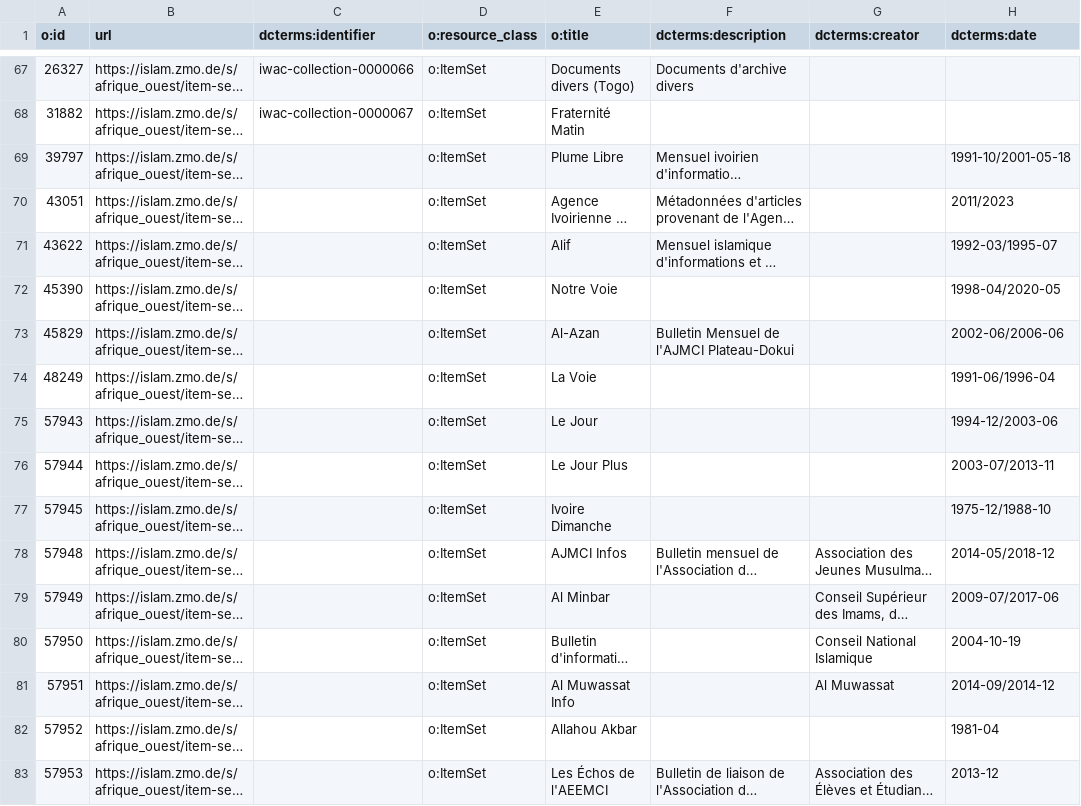
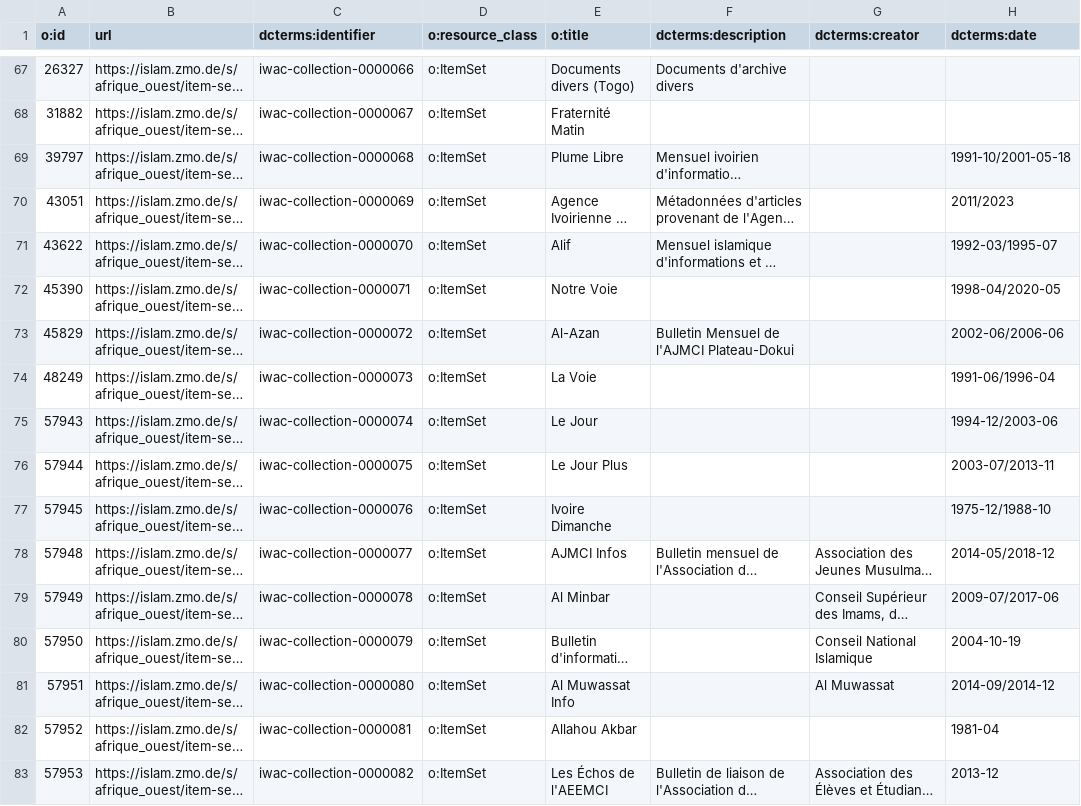
Before and after one commit to fmadore/Islam-West-Africa-Collection, a CSV file: Metadata/CSV/item_sets.csv, drawn as a sheet; only a part is shown, gaps mark what is left out; long unchanged cells end in …; the diff names each change by its address in the sheet, - before the commit and + after, or states it on an @@ line.

```diff
--- a/Metadata/CSV/item_sets.csv
+++ b/Metadata/CSV/item_sets.csv
-C69 (dcterms:identifier): (empty)
+C69 (dcterms:identifier): iwac-collection-0000068
-C70 (dcterms:identifier): (empty)
+C70 (dcterms:identifier): iwac-collection-0000069
-C71 (dcterms:identifier): (empty)
+C71 (dcterms:identifier): iwac-collection-0000070
-C72 (dcterms:identifier): (empty)
+C72 (dcterms:identifier): iwac-collection-0000071
-C73 (dcterms:identifier): (empty)
+C73 (dcterms:identifier): iwac-collection-0000072
-C74 (dcterms:identifier): (empty)
+C74 (dcterms:identifier): iwac-collection-0000073
-C75 (dcterms:identifier): (empty)
+C75 (dcterms:identifier): iwac-collection-0000074
-C76 (dcterms:identifier): (empty)
+C76 (dcterms:identifier): iwac-collection-0000075
-C77 (dcterms:identifier): (empty)
+C77 (dcterms:identifier): iwac-collection-0000076
-C78 (dcterms:identifier): (empty)
+C78 (dcterms:identifier): iwac-collection-0000077
-C79 (dcterms:identifier): (empty)
+C79 (dcterms:identifier): iwac-collection-0000078
-C80 (dcterms:identifier): (empty)
+C80 (dcterms:identifier): iwac-collection-0000079
-C81 (dcterms:identifier): (empty)
+C81 (dcterms:identifier): iwac-collection-0000080
-C82 (dcterms:identifier): (empty)
+C82 (dcterms:identifier): iwac-collection-0000081
-C83 (dcterms:identifier): (empty)
+C83 (dcterms:identifier): iwac-collection-0000082
```
Also changed, not shown: Metadata/CSV/index.csv.
